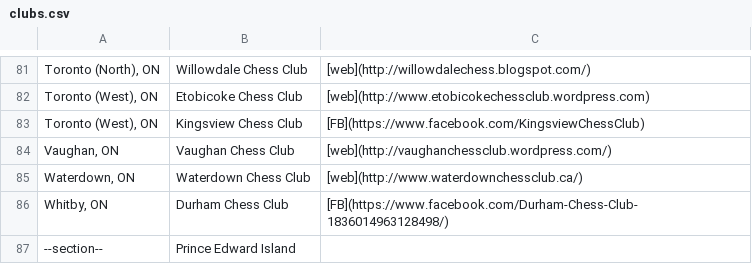
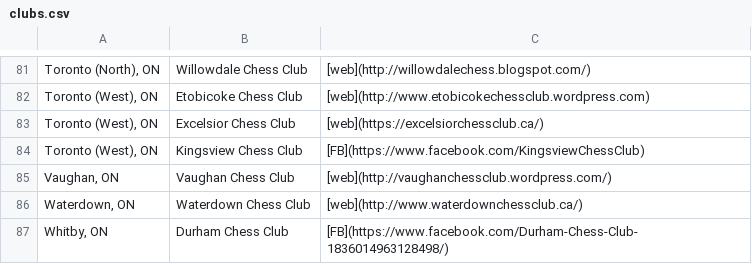
Before and after one commit to chess-ca/cfc-www-2020, a CSV file: content/clubs/list/clubs.csv, drawn as a sheet; only a part is shown, gaps mark what is left out; the shorter side is filled out with more unchanged rows.

Commit message:
Added Excelsior Chess Club to Clubs.

```diff
--- a/content/clubs/list/clubs.csv
+++ b/content/clubs/list/clubs.csv
@@ -82,2 +82,3 @@
 "Toronto (West), ON","Etobicoke Chess Club","[web](http://www.etobicokechessclub.wordpress.com)"
+"Toronto (West), ON", "Excelsior Chess Club", "[web](https://excelsiorchessclub.ca/)"
 "Toronto (West), ON","Kingsview Chess Club","[FB](https://www.facebook.com/KingsviewChessClub)"
```
